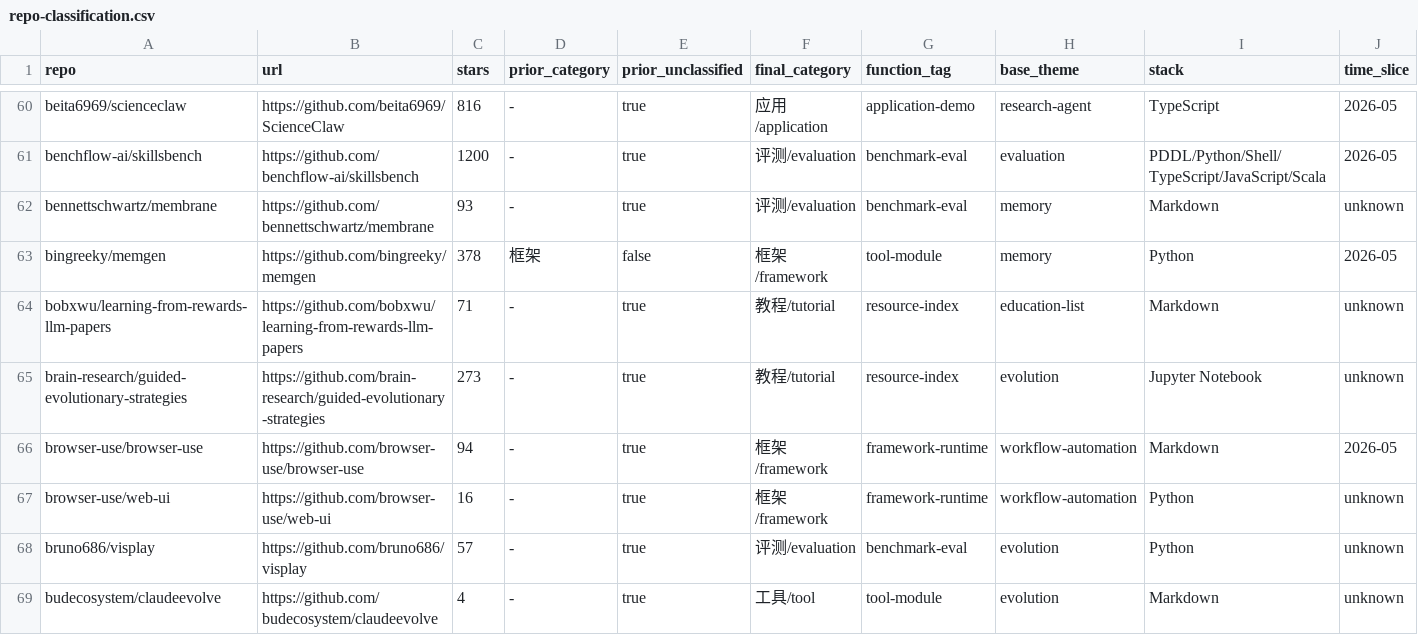
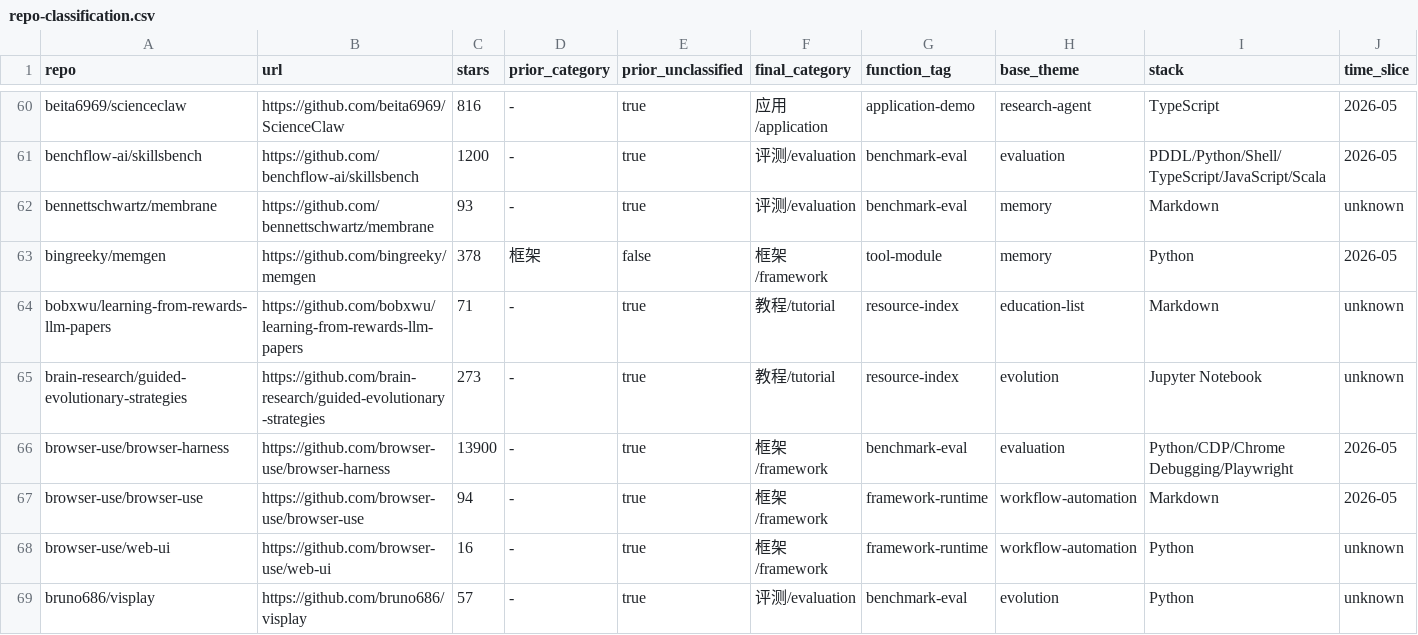
Before and after one commit to Shiyao-Huang/awesome-agent-evolution, a CSV file: research/repo-classification.csv, drawn as a sheet; only a part is shown, gaps mark what is left out; the shorter side is filled out with more unchanged rows; rows hold the shown columns only; the diff covers the shown part only; the diff names each change by its address in the sheet, - before the commit and + after, or states it on an @@ line.

Commit message:
chore(hourly): sync public metadata wave for harness memory skill (2026-05-27 1600)

```diff
--- a/research/repo-classification.csv
+++ b/research/repo-classification.csv
+row 66: browser-use/browser-harness | https://github.com/browser-use/browser-harness | 13900 | - | true | 框架/framework | benchmark-eval | evaluation | Python/CDP/Chrome Debugging/Playwright | 2026-05
```
Also changed, not shown: 5 added rows elsewhere in this file, 44 other files.
